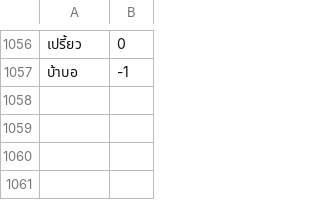
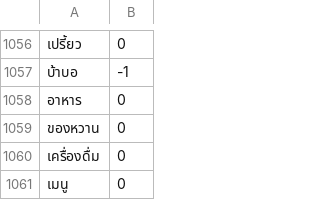
Before and after one commit to Meemidh/botplearnpung, a CSV file: DataSet_label.csv, drawn as a sheet; only a part is shown, gaps mark what is left out; the diff names each change by its address in the sheet, - before the commit and + after, or states it on an @@ line.

```diff
--- a/DataSet_label.csv
+++ b/DataSet_label.csv
+row 1058: อาหาร | 0
+row 1059: ของหวาน | 0
+row 1060: เครื่องดื่ม | 0
+row 1061: เมนู | 0
```
Also changed, not shown: 3 other files.
